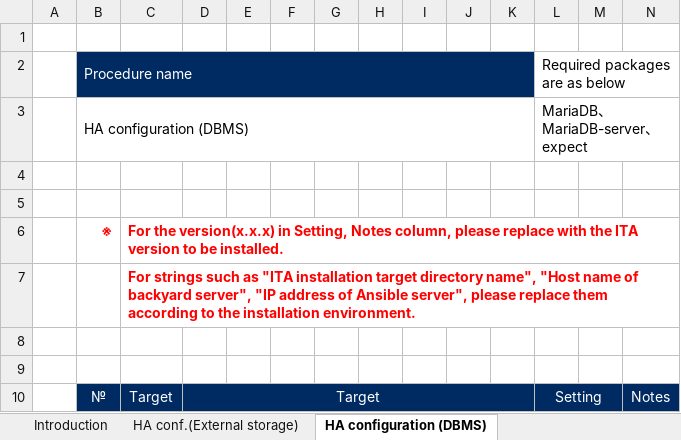
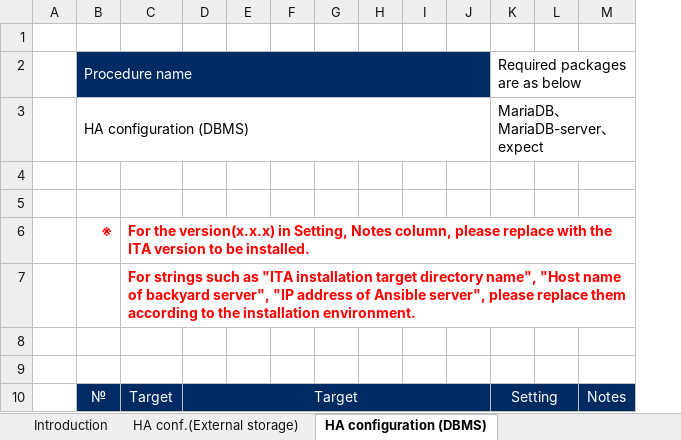
Before and after one commit to exastro-suite/it-automation-docs, an Excel workbook: asset/Learn/ITA-HA-configuration.xlsx, sheet HA configuration (DBMS), drawn as a sheet; only a part is shown; values as stored, in another font and other column widths than the file's, no borders; removed rows and columns are numbered as before the commit, all else as after; the diff covers the shown part only; the diff names each change by its address in the sheet, - before the commit and + after, or states it on an @@ line.

```diff
--- a/asset/Learn/ITA-HA-configuration.xlsx (sheet HA configuration (DBMS))
+++ b/asset/Learn/ITA-HA-configuration.xlsx (sheet HA configuration (DBMS))
-column K, empty
```
Also changed, not shown: 1 added row, 1 removed row and 8 edited cells elsewhere in this sheet, sheet HA configuration (backyard), sheet HA configuration(Web・AP), sheet HA configuration(Terraform), sheet HA configuration(Cobbler), sheet Introduction, sheet HA configuration(Ansible), 2 more sheets, other sheet tabs, charts or pictures, 9 other files.
